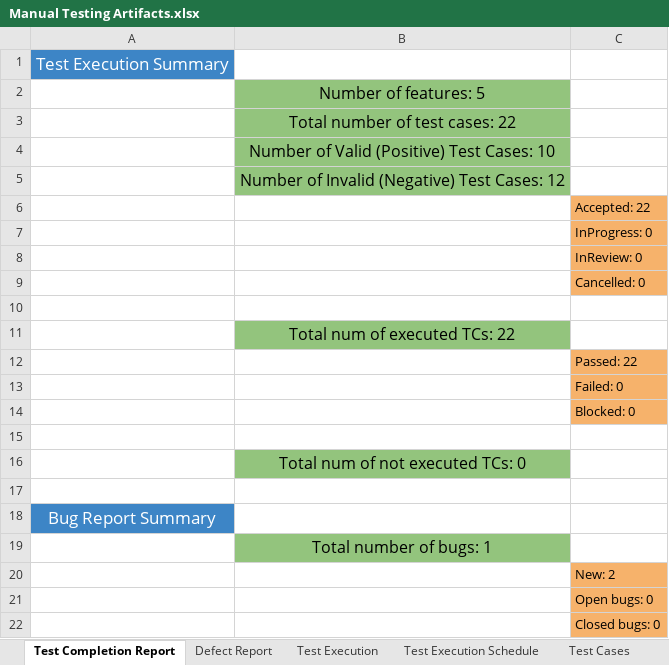
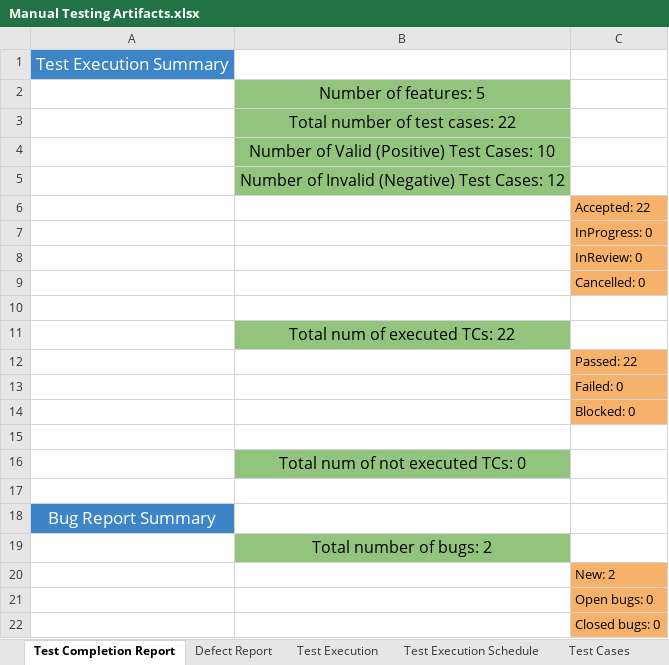
Before and after one commit to mohamedGhareeb20/Trello_API_Testing_Project, an Excel workbook: Documentation/Manual Testing Artifacts.xlsx, sheet Test Completion Report, drawn as a sheet; values as stored, in another font and other column widths than the file's, no borders; the diff names each change by its address in the sheet, - before the commit and + after, or states it on an @@ line.

```diff
--- a/Documentation/Manual Testing Artifacts.xlsx (sheet Test Completion Report)
+++ b/Documentation/Manual Testing Artifacts.xlsx (sheet Test Completion Report)
-B19: Total number of bugs: 1
+B19: Total number of bugs: 2
```
Also changed, not shown: sheet Planning & Analysis, sheet Test Execution, 17 other files.
